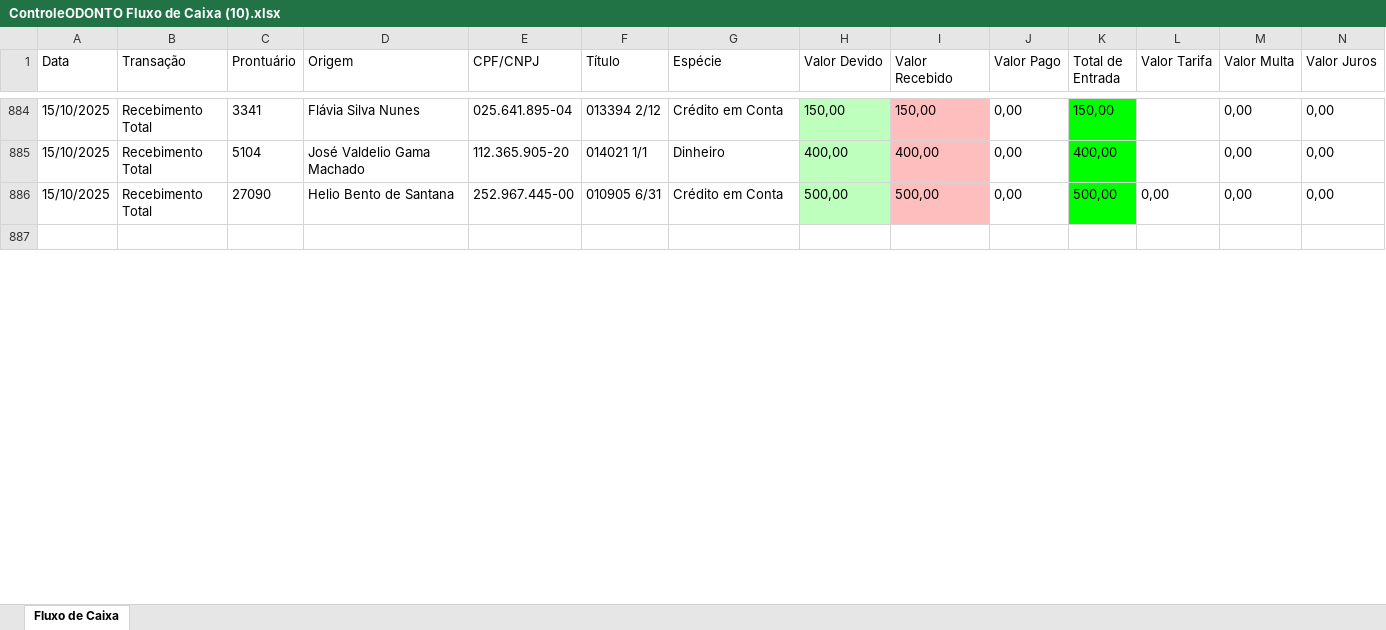
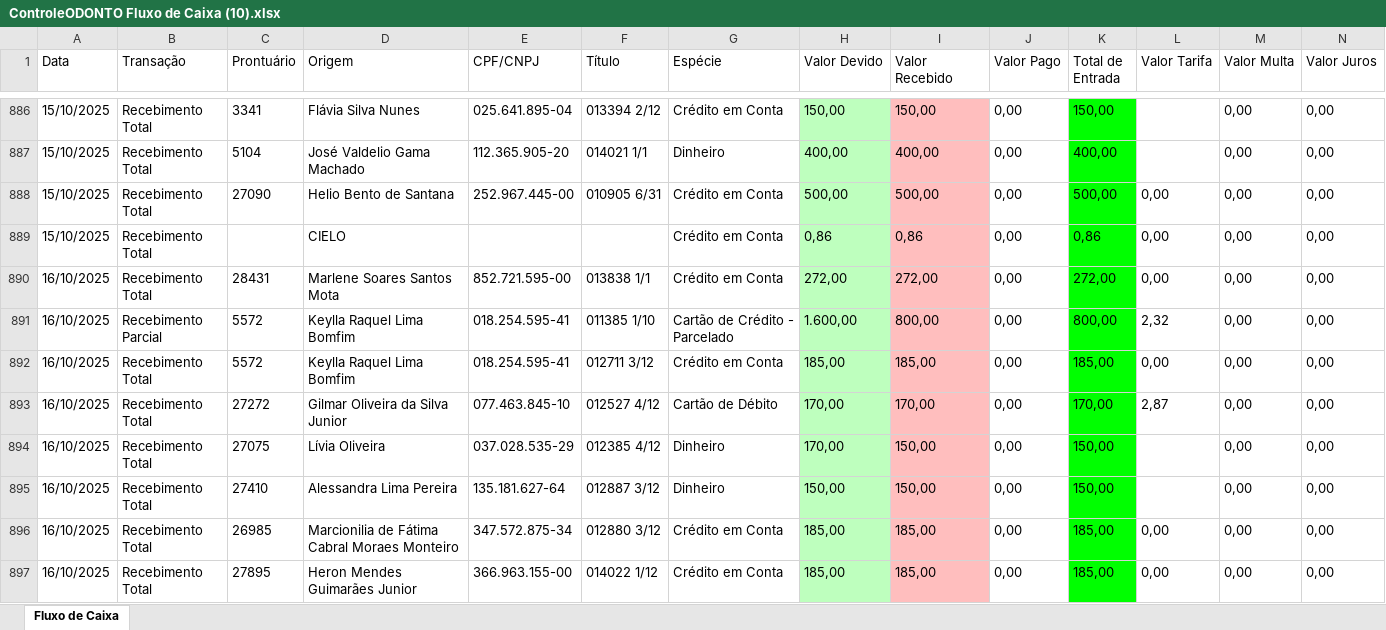
Before and after one commit to ZyonDevelopment/automacoes_codonto, an Excel workbook: downloads/ControleODONTO Fluxo de Caixa (10).xlsx, sheet Fluxo de Caixa, drawn as a sheet; only a part is shown, gaps mark what is left out; the shorter side is filled out with more unchanged rows; values as stored, in another font and other column widths than the file's, no borders; table styles not drawn; rows hold the shown columns only; the diff covers the shown part only; the diff names each change by its address in the sheet, - before the commit and + after, or states it on an @@ line.

```diff
--- a/downloads/ControleODONTO Fluxo de Caixa (10).xlsx (sheet Fluxo de Caixa)
+++ b/downloads/ControleODONTO Fluxo de Caixa (10).xlsx (sheet Fluxo de Caixa)
+row 889: 15/10/2025 | Recebimento Total |  | CIELO |  |  | Crédito em Conta | 0,86 | 0,86 | 0,00 | 0,86 | 0,00 | 0,00 | 0,00
+row 890: 16/10/2025 | Recebimento Total | 28431 | Marlene Soares Santos Mota | 852.721.595-00 | 013838 1/1 | Crédito em Conta | 272,00 | 272,00 | 0,00 | 272,00 | 0,00 | 0,00 | 0,00
+row 891: 16/10/2025 | Recebimento Parcial | 5572 | Keylla Raquel Lima Bomfim | 018.254.595-41 | 011385 1/10 | Cartão de Crédito - Parcelado | 1.600,00 | 800,00 | 0,00 | 800,00 | 2,32 | 0,00 | 0,00
+row 892: 16/10/2025 | Recebimento Total | 5572 | Keylla Raquel Lima Bomfim | 018.254.595-41 | 012711 3/12 | Crédito em Conta | 185,00 | 185,00 | 0,00 | 185,00 | 0,00 | 0,00 | 0,00
+row 893: 16/10/2025 | Recebimento Total | 27272 | Gilmar Oliveira da Silva Junior | 077.463.845-10 | 012527 4/12 | Cartão de Débito | 170,00 | 170,00 | 0,00 | 170,00 | 2,87 | 0,00 | 0,00
+row 894: 16/10/2025 | Recebimento Total | 27075 | Lívia Oliveira | 037.028.535-29 | 012385 4/12 | Dinheiro | 170,00 | 150,00 | 0,00 | 150,00 |  | 0,00 | 0,00
+row 895: 16/10/2025 | Recebimento Total | 27410 | Alessandra Lima Pereira | 135.181.627-64 | 012887 3/12 | Dinheiro | 150,00 | 150,00 | 0,00 | 150,00 |  | 0,00 | 0,00
+row 896: 16/10/2025 | Recebimento Total | 26985 | Marcionilia de Fátima Cabral Moraes Monteiro | 347.572.875-34 | 012880 3/12 | Crédito em Conta | 185,00 | 185,00 | 0,00 | 185,00 | 0,00 | 0,00 | 0,00
+row 897: 16/10/2025 | Recebimento Total | 27895 | Heron Mendes Guimarães Junior | 366.963.155-00 | 014022 1/12 | Crédito em Conta | 185,00 | 185,00 | 0,00 | 185,00 | 0,00 | 0,00 | 0,00
```
Also changed, not shown: 45 added rows and 20 edited cells elsewhere in this sheet, downloads/ControleODONTO Fluxo de Caixa (11).xlsx, downloads/ControleODONTO Fluxo de Caixa (12).xlsx, 30 other files.
